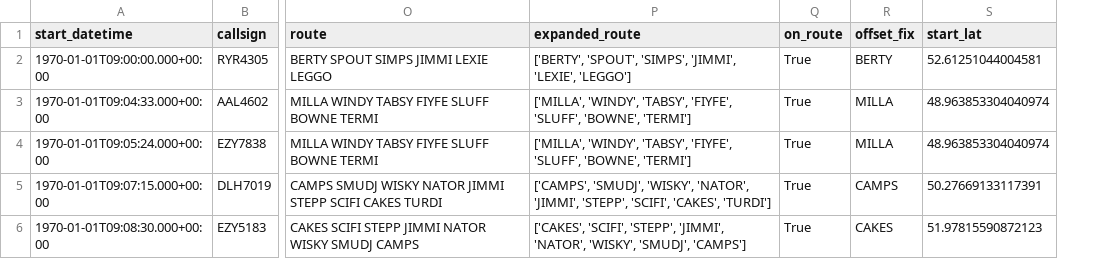
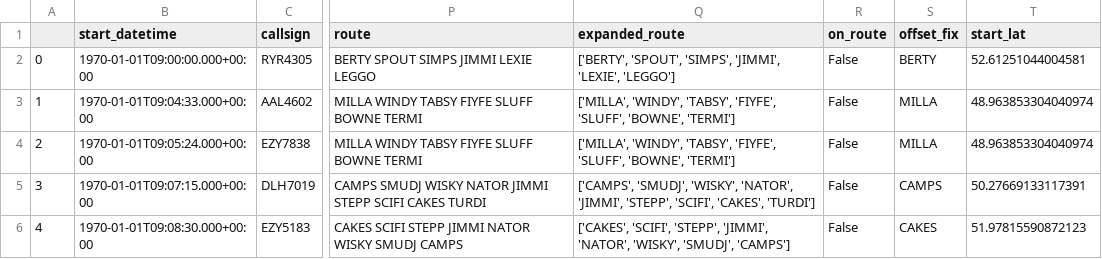
Before and after one commit to project-bluebird/BluebirdATC, a CSV file: bluebird-dt/bluebird_dt/scenario_data/Springfield/scenarios/Test_Scenario_2_5Aircraft_Easy/flight.csv, drawn as a sheet; only a part is shown, gaps mark what is left out; addresses are those after the commit; the diff names each change by its address in the sheet, - before the commit and + after, or states it on an @@ line.

Commit message:
remove setting 'on_route' to False in Springfield scenario manager - set it in the flight.csv file for scenarios instead

```diff
--- a/bluebird-dt/bluebird_dt/scenario_data/Springfield/scenarios/Test_Scenario_2_5Aircraft_Easy/flight.csv
+++ b/bluebird-dt/bluebird_dt/scenario_data/Springfield/scenarios/Test_Scenario_2_5Aircraft_Easy/flight.csv
+column A, rows 2-6: 0 | 1 | 2 | 3 | 4
-R2:R6 (on_route): True
+R2:R6 (on_route): False
```
Also changed, not shown: bluebird-dt/bluebird_dt/scenario_data/Springfield/scenarios/Test_Scenario_4_6Aircraft_Medium/flight.csv, bluebird-dt/bluebird_dt/scenario_data/Springfield/scenarios/Test_Scenario_5_7Aircraft_Medium/flight.csv, 10 other files.
